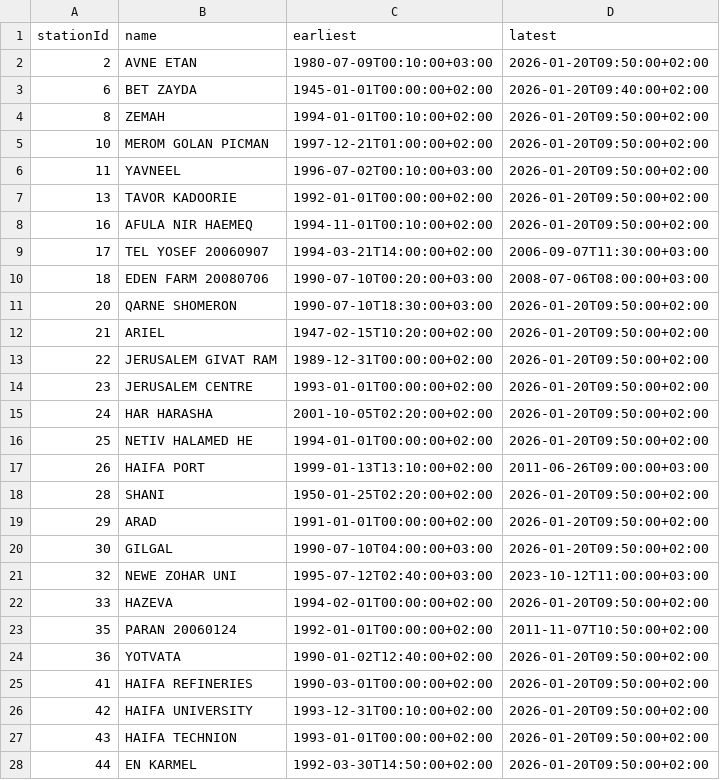
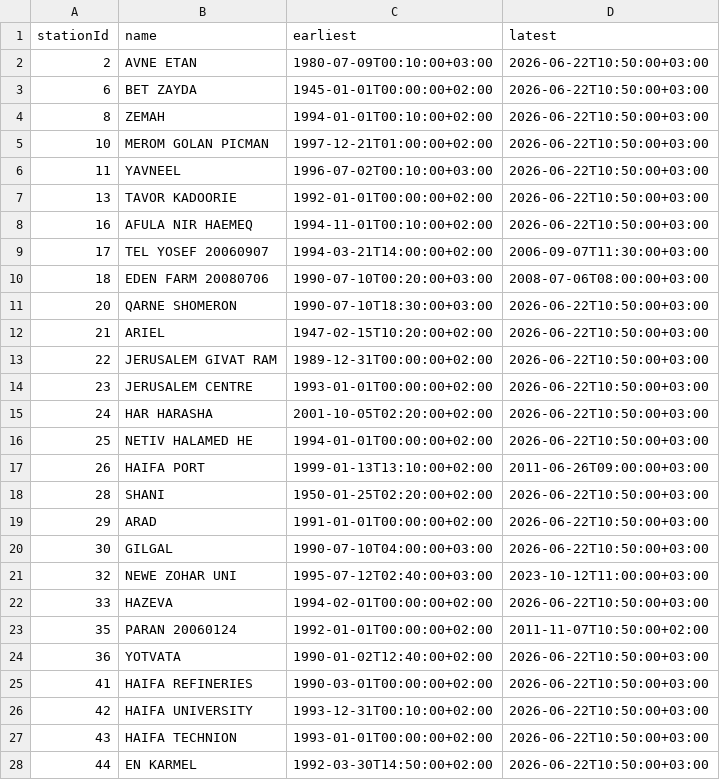
Before and after one commit to yuval-harpaz/weather, a CSV file: data/ims_activity.csv, drawn as a sheet; only a part is shown; the diff covers the shown part only.

```diff
--- a/data/ims_activity.csv
+++ b/data/ims_activity.csv
@@ -2,7 +2,7 @@ stationId,name,earliest,latest
-2,AVNE ETAN,1980-07-09T00:10:00+03:00,2026-01-20T09:50:00+02:00
-6,BET ZAYDA,1945-01-01T00:00:00+02:00,2026-01-20T09:40:00+02:00
-8,ZEMAH,1994-01-01T00:10:00+02:00,2026-01-20T09:50:00+02:00
-10,MEROM GOLAN PICMAN,1997-12-21T01:00:00+02:00,2026-01-20T09:50:00+02:00
-11,YAVNEEL,1996-07-02T00:10:00+03:00,2026-01-20T09:50:00+02:00
-13,TAVOR KADOORIE,1992-01-01T00:00:00+02:00,2026-01-20T09:50:00+02:00
-16,AFULA NIR HAEMEQ,1994-11-01T00:10:00+02:00,2026-01-20T09:50:00+02:00
+2,"AVNE ETAN","1980-07-09T00:10:00+03:00","2026-06-22T10:50:00+03:00"
+6,"BET ZAYDA","1945-01-01T00:00:00+02:00","2026-06-22T10:50:00+03:00"
+8,"ZEMAH","1994-01-01T00:10:00+02:00","2026-06-22T10:50:00+03:00"
+10,"MEROM GOLAN PICMAN","1997-12-21T01:00:00+02:00","2026-06-22T10:50:00+03:00"
+11,"YAVNEEL","1996-07-02T00:10:00+03:00","2026-06-22T10:50:00+03:00"
+13,"TAVOR KADOORIE","1992-01-01T00:00:00+02:00","2026-06-22T10:50:00+03:00"
+16,"AFULA NIR HAEMEQ","1994-11-01T00:10:00+02:00","2026-06-22T10:50:00+03:00"
@@ -11,6 +11,6 @@ stationId,name,earliest,latest
-20,QARNE SHOMERON,1990-07-10T18:30:00+03:00,2026-01-20T09:50:00+02:00
-21,ARIEL,1947-02-15T10:20:00+02:00,2026-01-20T09:50:00+02:00
-22,JERUSALEM GIVAT RAM,1989-12-31T00:00:00+02:00,2026-01-20T09:50:00+02:00
-23,JERUSALEM CENTRE,1993-01-01T00:00:00+02:00,2026-01-20T09:50:00+02:00
-24,HAR HARASHA,2001-10-05T02:20:00+02:00,2026-01-20T09:50:00+02:00
-25,NETIV HALAMED HE,1994-01-01T00:00:00+02:00,2026-01-20T09:50:00+02:00
+20,"QARNE SHOMERON","1990-07-10T18:30:00+03:00","2026-06-22T10:50:00+03:00"
+21,"ARIEL","1947-02-15T10:20:00+02:00","2026-06-22T10:50:00+03:00"
+22,"JERUSALEM GIVAT RAM","1989-12-31T00:00:00+02:00","2026-06-22T10:50:00+03:00"
+23,"JERUSALEM CENTRE","1993-01-01T00:00:00+02:00","2026-06-22T10:50:00+03:00"
+24,"HAR HARASHA","2001-10-05T02:20:00+02:00","2026-06-22T10:50:00+03:00"
+25,"NETIV HALAMED HE","1994-01-01T00:00:00+02:00","2026-06-22T10:50:00+03:00"
@@ -18,3 +18,3 @@ stationId,name,earliest,latest
-28,SHANI,1950-01-25T02:20:00+02:00,2026-01-20T09:50:00+02:00
-29,ARAD,1991-01-01T00:00:00+02:00,2026-01-20T09:50:00+02:00
-30,GILGAL,1990-07-10T04:00:00+03:00,2026-01-20T09:50:00+02:00
+28,"SHANI","1950-01-25T02:20:00+02:00","2026-06-22T10:50:00+03:00"
+29,"ARAD","1991-01-01T00:00:00+02:00","2026-06-22T10:50:00+03:00"
+30,"GILGAL","1990-07-10T04:00:00+03:00","2026-06-22T10:50:00+03:00"
@@ -22 +22 @@ stationId,name,earliest,latest
-33,HAZEVA,1994-02-01T00:00:00+02:00,2026-01-20T09:50:00+02:00
+33,"HAZEVA","1994-02-01T00:00:00+02:00","2026-06-22T10:50:00+03:00"
@@ -24,5 +24,5 @@ stationId,name,earliest,latest
-36,YOTVATA,1990-01-02T12:40:00+02:00,2026-01-20T09:50:00+02:00
-41,HAIFA REFINERIES,1990-03-01T00:00:00+02:00,2026-01-20T09:50:00+02:00
-42,HAIFA UNIVERSITY,1993-12-31T00:10:00+02:00,2026-01-20T09:50:00+02:00
-43,HAIFA TECHNION,1993-01-01T00:00:00+02:00,2026-01-20T09:50:00+02:00
-44,EN KARMEL,1992-03-30T14:50:00+02:00,2026-01-20T09:50:00+02:00
+36,"YOTVATA","1990-01-02T12:40:00+02:00","2026-06-22T10:50:00+03:00"
+41,"HAIFA REFINERIES","1990-03-01T00:00:00+02:00","2026-06-22T10:50:00+03:00"
+42,"HAIFA UNIVERSITY","1993-12-31T00:10:00+02:00","2026-06-22T10:50:00+03:00"
+43,"HAIFA TECHNION","1993-01-01T00:00:00+02:00","2026-06-22T10:50:00+03:00"
+44,"EN KARMEL","1992-03-30T14:50:00+02:00","2026-06-22T10:50:00+03:00"
```
Also changed, not shown: 2 added rows and 149 edited cells elsewhere in this file, data/ims_stations.csv, 1 other file.
